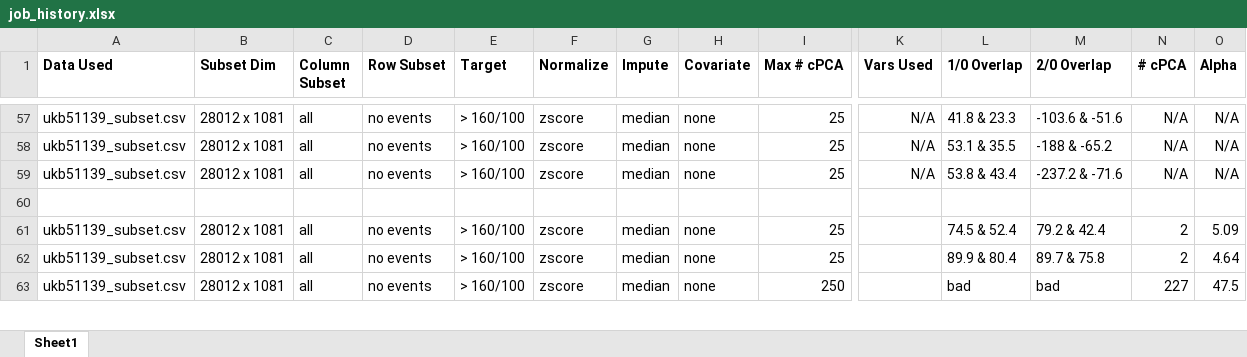
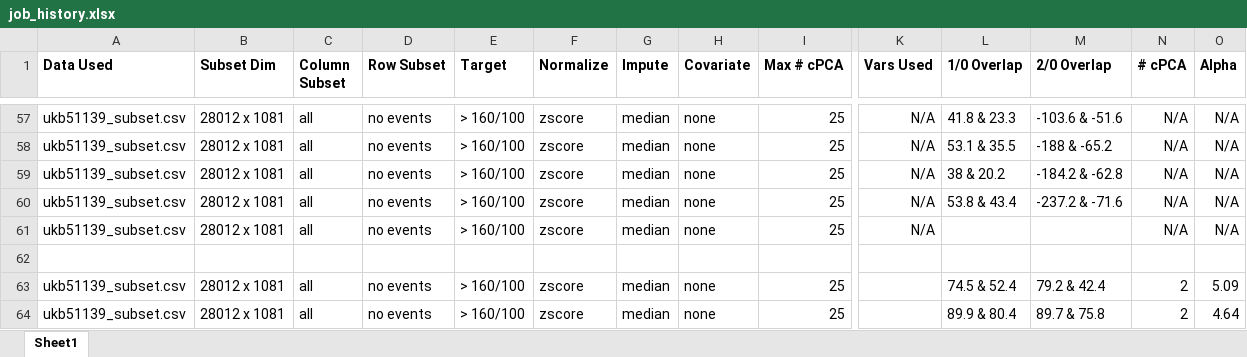
Before and after one commit to zhaohanxiong/OxfordCVM, an Excel workbook: job_history.xlsx, sheet Sheet1, drawn as a sheet; only a part is shown, gaps mark what is left out; the shorter side is filled out with more unchanged rows; values as stored, in another font and other column widths than the file's, no borders; rows hold the shown columns only; the diff names each change by its address in the sheet, - before the commit and + after, or states it on an @@ line.

```diff
--- a/job_history.xlsx (sheet Sheet1)
+++ b/job_history.xlsx (sheet Sheet1)
+row 59: ukb51139_subset.csv | 28012 x 1081 | all | no events | > 160/100 | zscore | median | none | 25 | N/A | 38 & 20.2 | -184.2 & -62.8 | N/A | N/A
+row 61: ukb51139_subset.csv | 28012 x 1081 | all | no events | > 160/100 | zscore | median | none | 25 | N/A |  |  | N/A | N/A
```
Also changed, not shown: 1 other file.
